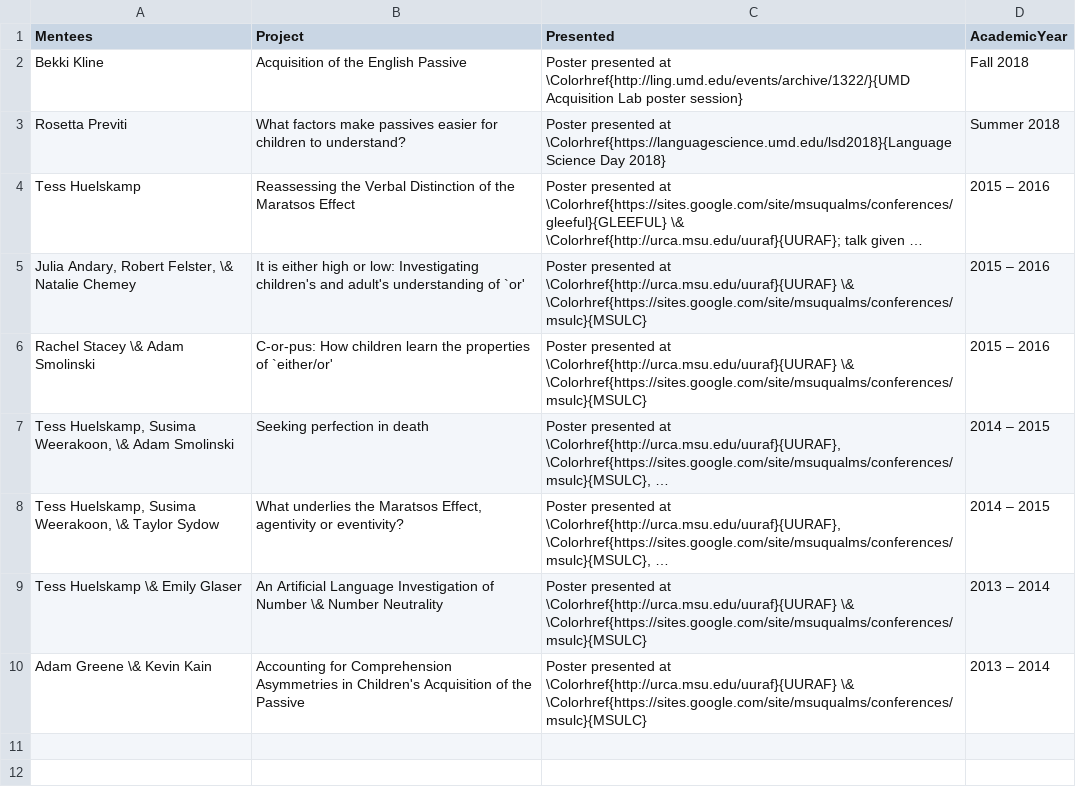
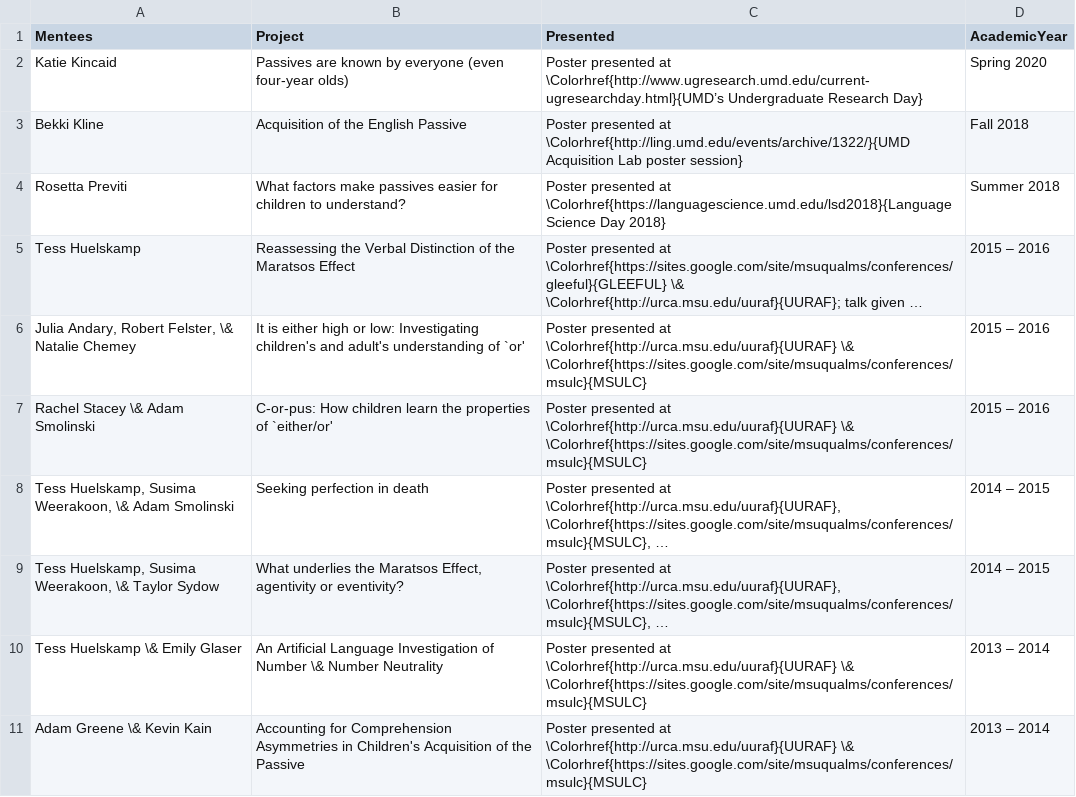
Before and after one commit to adamliter/adamlitercv, a CSV file: content/mentoring.csv, drawn as a sheet; long unchanged cells end in …; the diff names each change by its address in the sheet, - before the commit and + after, or states it on an @@ line.

Commit message:
Add Katie as a mentee

```diff
--- a/content/mentoring.csv
+++ b/content/mentoring.csv
+row 2: Katie Kincaid | Passives are known by everyone (even four-year olds) | Poster presented at \Colorhref{http://www.ugresearch.umd.edu/current-ugresearchday.html}{UMD’s Undergraduate Research Day} | Spring 2020
```
